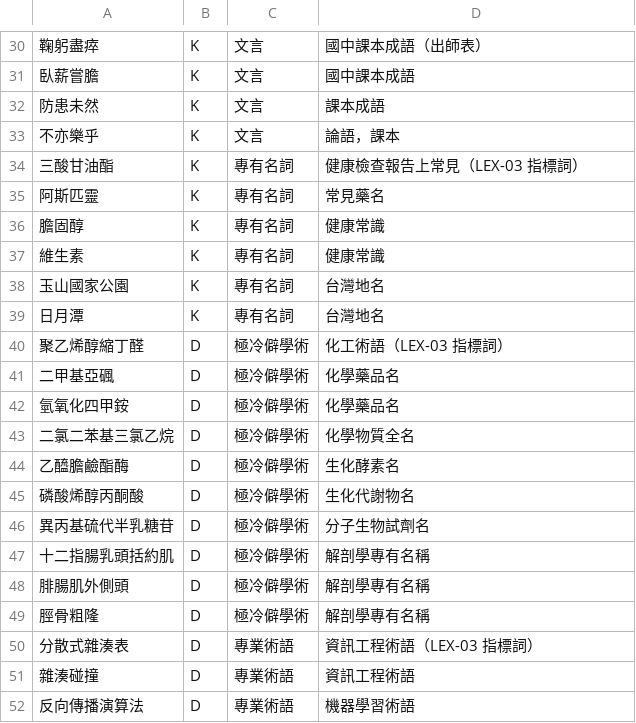
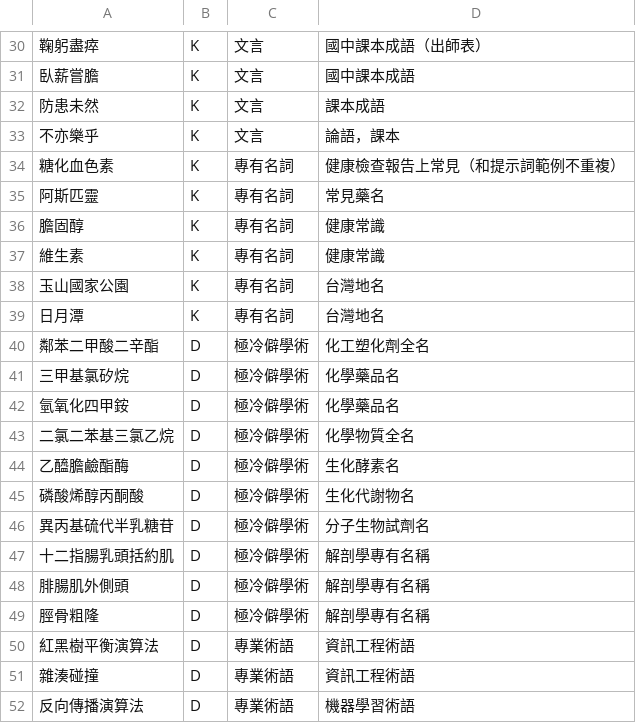
Before and after one commit to andy-coin/Lucky-Hawaii, a TSV file: tools/lexicon/judgments/calibration.tsv, drawn as a sheet; only a part is shown, gaps mark what is left out.

```diff
--- a/tools/lexicon/judgments/calibration.tsv
+++ b/tools/lexicon/judgments/calibration.tsv
@@ -33,3 +33,3 @@
 不亦樂乎	K	文言	論語，課本
-三酸甘油酯	K	專有名詞	健康檢查報告上常見（LEX-03 指標詞）
+糖化血色素	K	專有名詞	健康檢查報告上常見（和提示詞範例不重複）
 阿斯匹靈	K	專有名詞	常見藥名
@@ -39,4 +39,4 @@
 日月潭	K	專有名詞	台灣地名
-聚乙烯醇縮丁醛	D	極冷僻學術	化工術語（LEX-03 指標詞）
-二甲基亞碸	D	極冷僻學術	化學藥品名
+鄰苯二甲酸二辛酯	D	極冷僻學術	化工塑化劑全名
+三甲基氯矽烷	D	極冷僻學術	化學藥品名
 氫氧化四甲銨	D	極冷僻學術	化學藥品名
@@ -49,3 +49,3 @@
 脛骨粗隆	D	極冷僻學術	解剖學專有名稱
-分散式雜湊表	D	專業術語	資訊工程術語（LEX-03 指標詞）
+紅黑樹平衡演算法	D	專業術語	資訊工程術語
 雜湊碰撞	D	專業術語	資訊工程術語
```
Also changed, not shown: 1 other file.
